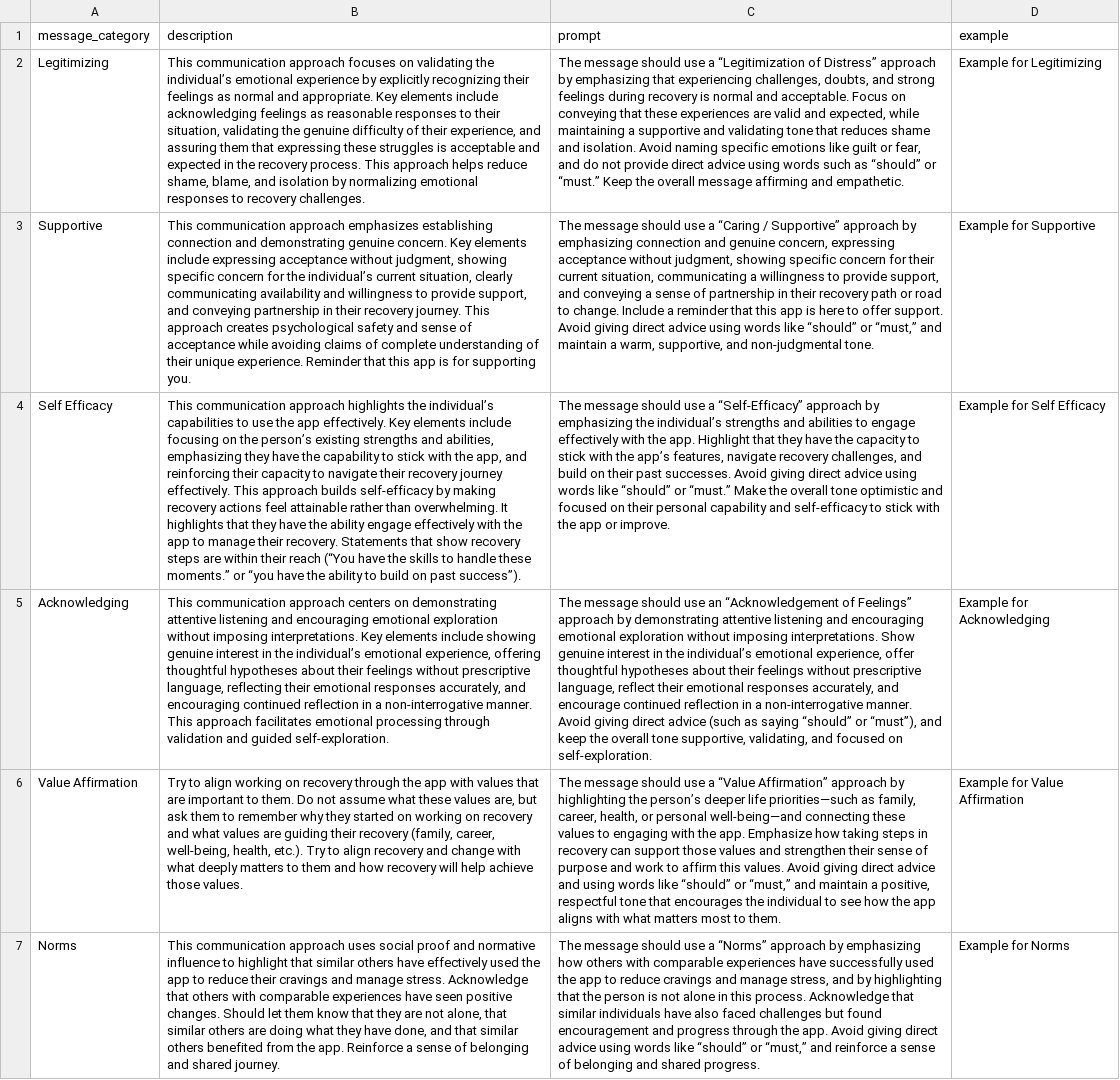
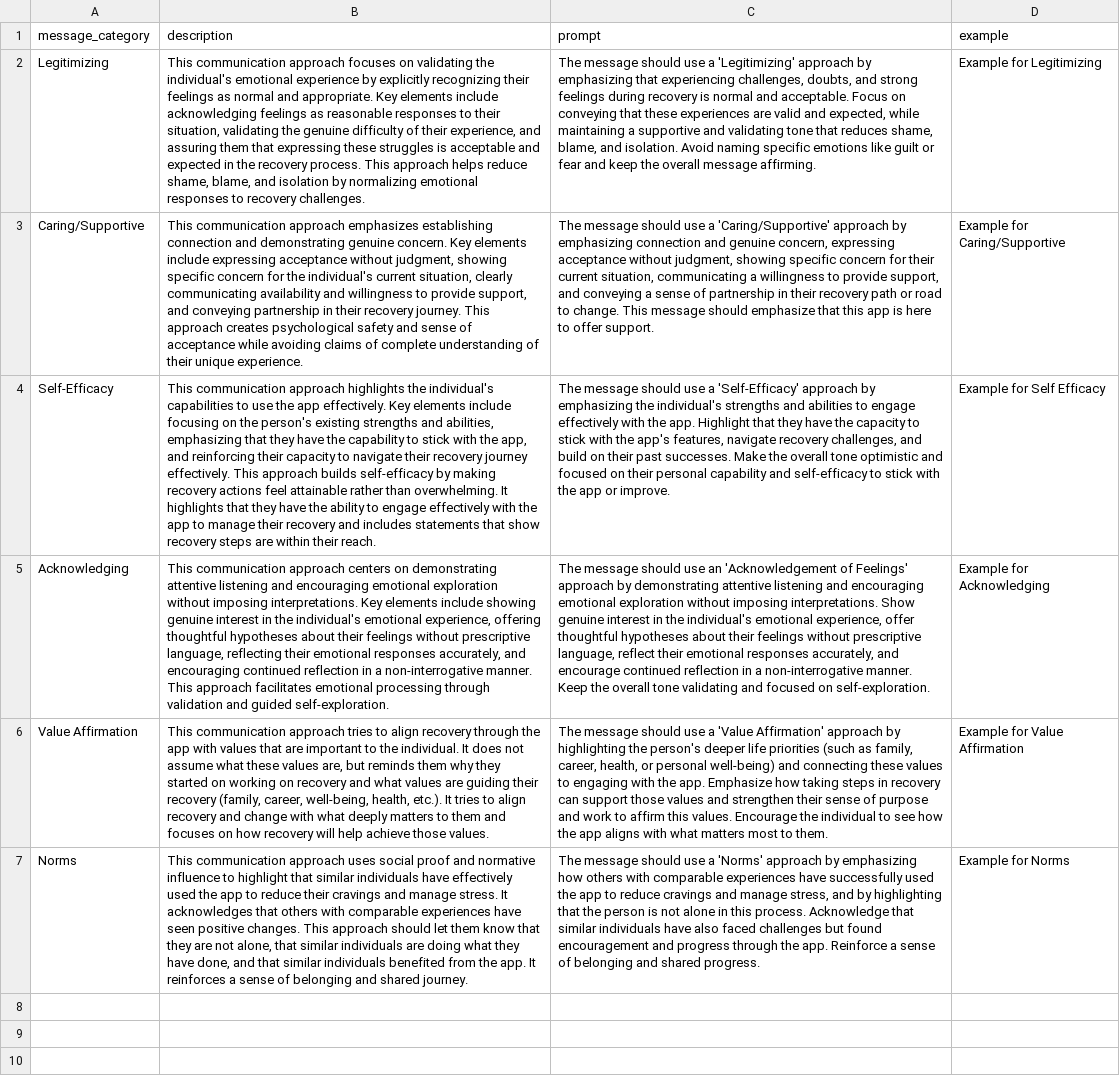
Before and after one commit to jjcurtin/study_llmpanel, a CSV file: qualtrics_panel/input/user_prompt/message_categories.csv, drawn as a sheet; the diff names each change by its address in the sheet, - before the commit and + after, or states it on an @@ line.

Commit message:
update tone category descriptions and prompts

```diff
--- a/qualtrics_panel/input/user_prompt/message_categories.csv
+++ b/qualtrics_panel/input/user_prompt/message_categories.csv
-B2 (description): …validating the individual’s emotional experience…
+B2 (description): …validating the individual's emotional experience…
-C2 (prompt): …use a “Legitimization of Distress” approach by emphasizing that experiencing challenges, doubts, and strong feelings during recovery is normal and acceptable. Focus on conveying that these experiences are valid and expected, while maintaining a supportive and validating tone that reduces shame and isolation. Avoid naming specific emotions like guilt or fear, and do not provide direct advice using words such as “should” or “must.” Keep the overall message affirming and empathetic.
+C2 (prompt): …use a 'Legitimizing' approach by emphasizing that experiencing challenges, doubts, and strong feelings during recovery is normal and acceptable. Focus on conveying that these experiences are valid and expected, while maintaining a supportive and validating tone that reduces shame, blame, and isolation. Avoid naming specific emotions like guilt or fear and keep the overall message affirming.
-A3 (message_category): Supportive
+A3 (message_category): Caring/Supportive
-B3 (description): …for the individual’s current situation, clearly communicating availability and willingness to provide support, and conveying partnership in their recovery journey. This approach creates psychological safety and sense of acceptance while avoiding claims of complete understanding of their unique experience. Reminder that this app is for supporting you.
+B3 (description): …for the individual's current situation, clearly communicating availability and willingness to provide support, and conveying partnership in their recovery journey. This approach creates psychological safety and sense of acceptance while avoiding claims of complete understanding of their unique experience.
-C3 (prompt): …use a “Caring / Supportive” approach by emphasizing connection and genuine concern, expressing acceptance without judgment, showing specific concern for their current situation, communicating a willingness to provide support, and conveying a sense of partnership in their recovery path or road to change. Include a reminder that this app is here to offer support. Avoid giving direct advice using words like “should” or “must,” and maintain a warm, supportive, and non-judgmental tone.
+C3 (prompt): …use a 'Caring/Supportive' approach by emphasizing connection and genuine concern, expressing acceptance without judgment, showing specific concern for their current situation, communicating a willingness to provide support, and conveying a sense of partnership in their recovery path or road to change. This message should emphasize that this app is here to offer support.
-D3 (example): Example for Supportive
+D3 (example): Example for Caring/Supportive
-A4 (message_category): Self Efficacy
+A4 (message_category): Self-Efficacy
-B4 (description): …highlights the individual’s capabilities to use the app effectively. Key elements include focusing on the person’s existing strengths and abilities, emphasizing they have the capability to stick with the app, and reinforcing their capacity to navigate their recovery journey effectively. This approach builds self-efficacy by making recovery actions feel attainable rather than overwhelming. It highlights that they have the ability engage effectively with the app to manage their recovery. Statements that show recovery steps are within their reach (“You have the skills to handle these moments.” or “you have the ability to build on past success”).
+B4 (description): …highlights the individual's capabilities to use the app effectively. Key elements include focusing on the person's existing strengths and abilities, emphasizing that they have the capability to stick with the app, and reinforcing their capacity to navigate their recovery journey effectively. This approach builds self-efficacy by making recovery actions feel attainable rather than overwhelming. It highlights that they have the ability to engage effectively with the app to manage their recovery and includes statements that show recovery steps are within their reach.
-C4 (prompt): …use a “Self-Efficacy” approach by emphasizing the individual’s strengths and abilities to engage effectively with the app. Highlight that they have the capacity to stick with the app’s features, navigate recovery challenges, and build on their past successes. Avoid giving direct advice using words like “should” or “must.” Make the…
+C4 (prompt): …use a 'Self-Efficacy' approach by emphasizing the individual's strengths and abilities to engage effectively with the app. Highlight that they have the capacity to stick with the app's features, navigate recovery challenges, and build on their past successes. Make the…
-B5 (description): …in the individual’s emotional experience,…
+B5 (description): …in the individual's emotional experience,…
-C5 (prompt): …use an “Acknowledgement of Feelings” approach by demonstrating attentive listening and encouraging emotional exploration without imposing interpretations. Show genuine interest in the individual’s emotional experience, offer thoughtful hypotheses about their feelings without prescriptive language, reflect their emotional responses accurately, and encourage continued reflection in a non-interrogative manner. Avoid giving direct advice (such as saying “should” or “must”), and keep the overall tone supportive, validating, and focused…
+C5 (prompt): …use an 'Acknowledgement of Feelings' approach by demonstrating attentive listening and encouraging emotional exploration without imposing interpretations. Show genuine interest in the individual's emotional experience, offer thoughtful hypotheses about their feelings without prescriptive language, reflect their emotional responses accurately, and encourage continued reflection in a non-interrogative manner. Keep the overall tone validating and focused…
-B6 (description): Try to align working on recovery through the app with values that are important to them. Do not assume what these values are, but ask them to remember why they started on working on recovery and what values are guiding their recovery (family, career, well-being, health, etc.). Try to align recovery and change with what deeply matters to them and how recovery…
+B6 (description): This communication approach tries to align recovery through the app with values that are important to the individual. It does not assume what these values are, but reminds them why they started on working on recovery and what values are guiding their recovery (family, career, well-being, health, etc.). It tries to align recovery and change with what deeply matters to them and focuses on how recovery…
-C6 (prompt): …use a “Value Affirmation” approach by highlighting the person’s deeper life priorities—such as family, career, health, or personal well-being—and connecting these values to engaging with the app. Emphasize how taking steps in recovery can support those values and strengthen their sense of purpose and work to affirm this values. Avoid giving direct advice and using words like “should” or “must,” and maintain a positive, respectful tone that encourages the individual…
+C6 (prompt): …use a 'Value Affirmation' approach by highlighting the person's deeper life priorities (such as family, career, health, or personal well-being) and connecting these values to engaging with the app. Emphasize how taking steps in recovery can support those values and strengthen their sense of purpose and work to affirm this values. Encourage the individual…
-B7 (description): …that similar others have effectively used the app to reduce their cravings and manage stress. Acknowledge that others with comparable experiences have seen positive changes. Should let them know that they are not alone, that similar others are doing what they have done, and that similar others benefited from the app. Reinforce a sense…
+B7 (description): …that similar individuals have effectively used the app to reduce their cravings and manage stress. It acknowledges that others with comparable experiences have seen positive changes. This approach should let them know that they are not alone, that similar individuals are doing what they have done, and that similar individuals benefited from the app. It reinforces a sense…
-C7 (prompt): …use a “Norms” approach by emphasizing how others with comparable experiences have successfully used the app to reduce cravings and manage stress, and by highlighting that the person is not alone in this process. Acknowledge that similar individuals have also faced challenges but found encouragement and progress through the app. Avoid giving direct advice using words like “should” or “must,” and reinforce a sense…
+C7 (prompt): …use a 'Norms' approach by emphasizing how others with comparable experiences have successfully used the app to reduce cravings and manage stress, and by highlighting that the person is not alone in this process. Acknowledge that similar individuals have also faced challenges but found encouragement and progress through the app. Reinforce a sense…
```
